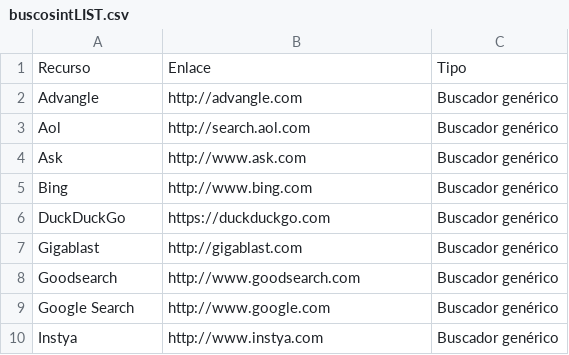
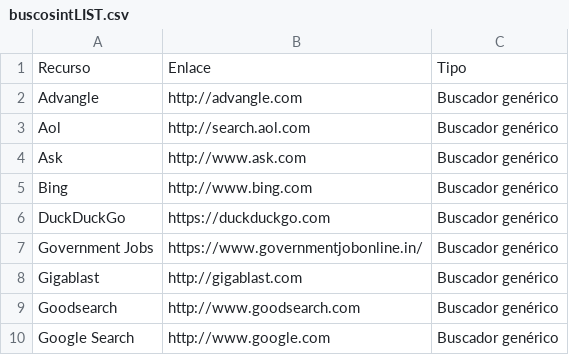
Before and after one commit to Eclectikus/buscosint, a CSV file: data/buscosintLIST.csv, drawn as a sheet; only a part is shown; the shorter side is filled out with more unchanged rows.

Commit message:
Update buscosintLIST.csv

```diff
--- a/data/buscosintLIST.csv
+++ b/data/buscosintLIST.csv
@@ -6,2 +6,3 @@
 "DuckDuckGo","https://duckduckgo.com","Buscador genérico"
+"Government Jobs","https://www.governmentjobonline.in/","Buscador genérico"
 "Gigablast","http://gigablast.com","Buscador genérico"
```
